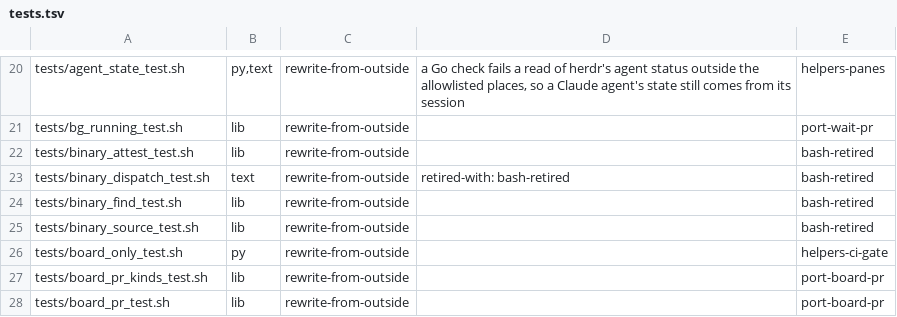
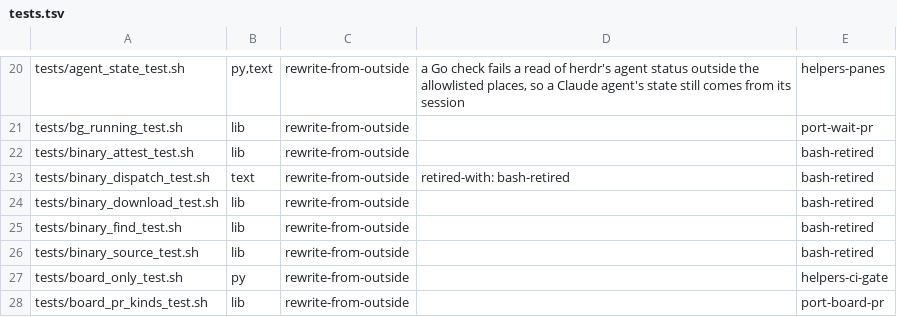
Before and after one commit to redscaresu/swarm-dev, a TSV file: docs/port/tests.tsv, drawn as a sheet; only a part is shown, gaps mark what is left out; the shorter side is filled out with more unchanged rows.

```diff
--- a/docs/port/tests.tsv
+++ b/docs/port/tests.tsv
@@ -23,2 +23,3 @@ tests/binary_attest_test.sh	lib	rewrite-from-outside		bash-retired
 tests/binary_dispatch_test.sh	text	rewrite-from-outside	retired-with: bash-retired	bash-retired
+tests/binary_download_test.sh	lib	rewrite-from-outside		bash-retired
 tests/binary_find_test.sh	lib	rewrite-from-outside		bash-retired
```
Also changed, not shown: 4 other files.
